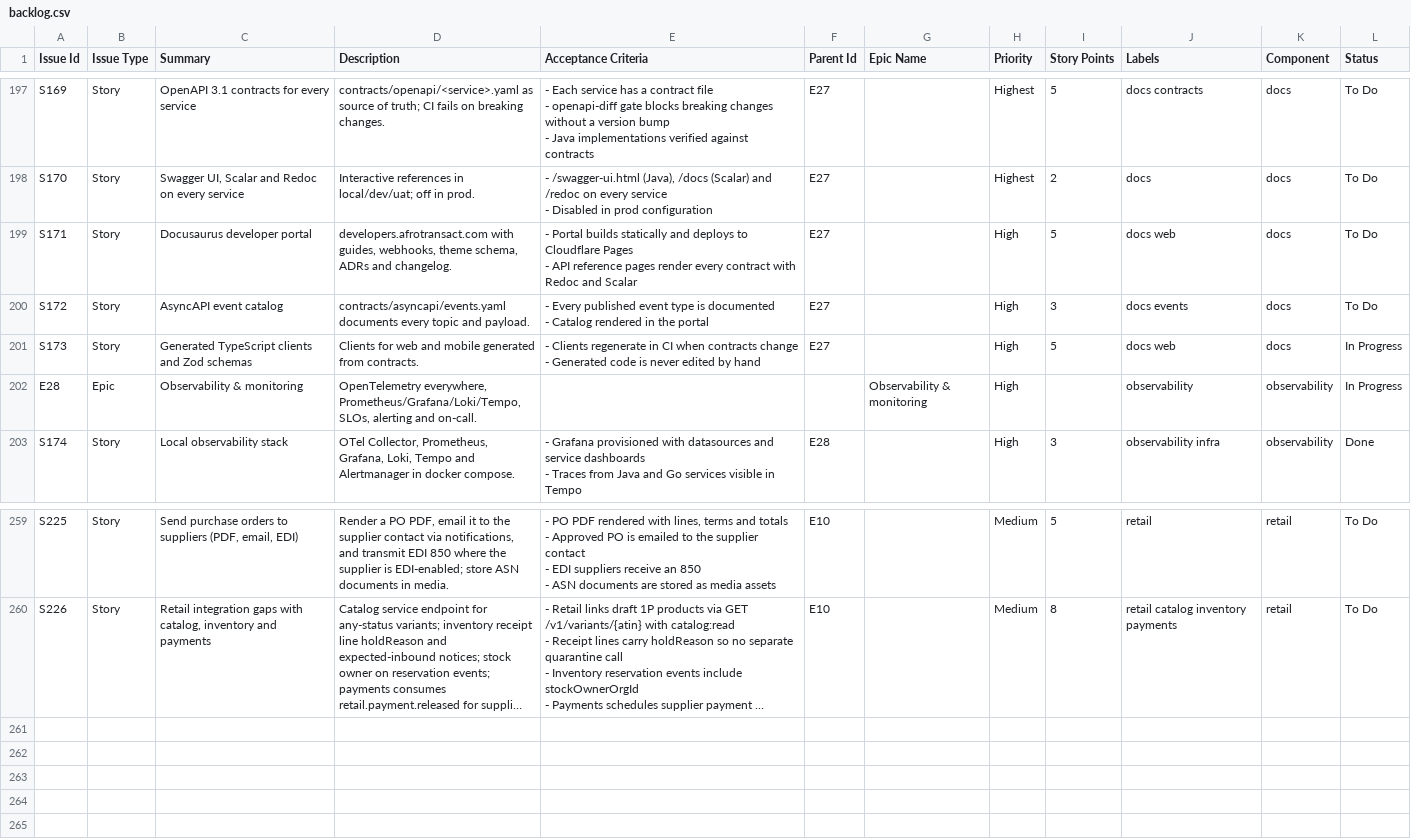
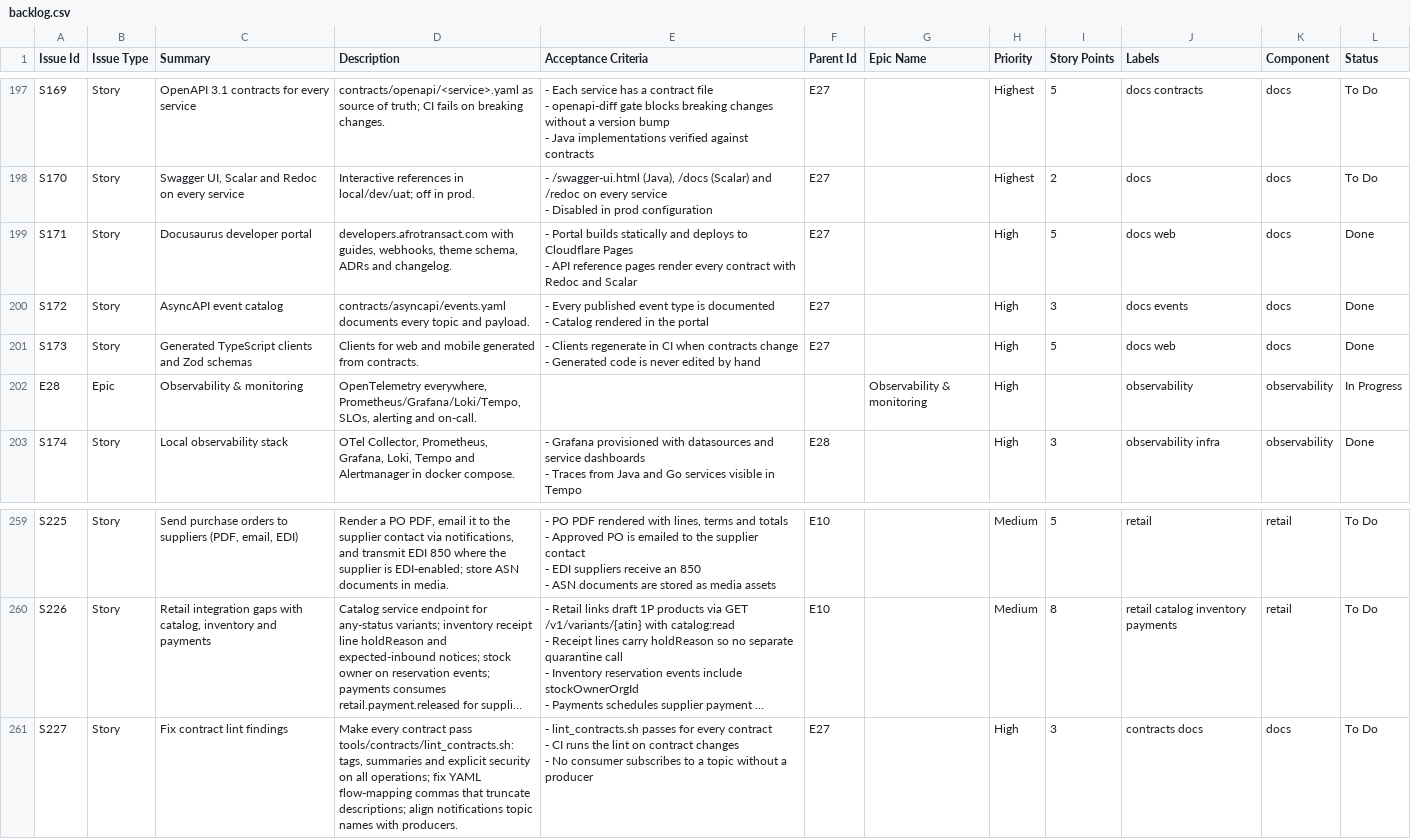
Before and after one commit to billionairedev24/diaspora-commerce, a CSV file: docs/backlog/backlog.csv, drawn as a sheet; only a part is shown, gaps mark what is left out; long unchanged cells end in …; ↵ is a line break in a cell; the diff names each change by its address in the sheet, - before the commit and + after, or states it on an @@ line.

```diff
--- a/docs/backlog/backlog.csv
+++ b/docs/backlog/backlog.csv
-L199:L200 (Status): To Do
+L199:L200 (Status): Done
-L201 (Status): In Progress
+L201 (Status): Done
+row 261: S227 | Story | Fix contract lint findings | Make every contract pass tools/contracts/lint_contracts.sh: tags, summaries and explicit security on all operations; fix YAML flow-mapping commas that truncate descriptions; align notifications topic names with producers. | - lint_contracts.sh passes for every contract ↵ - CI runs the lint on contract changes ↵ - No consumer subscribes to a topic without a producer | E27 |  | High | 3 | contracts docs | docs | To Do
```
Also changed, not shown: 41 other files.
